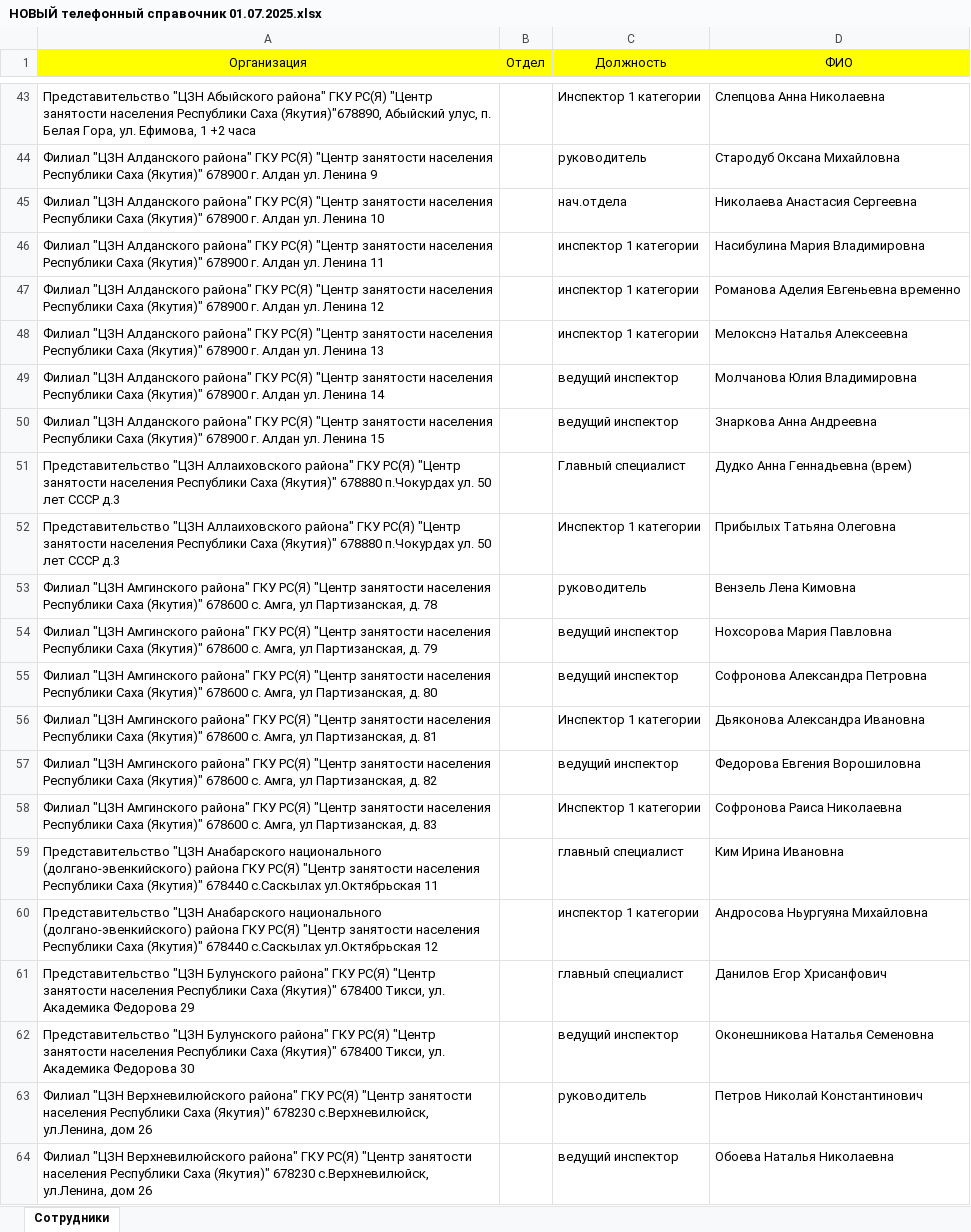
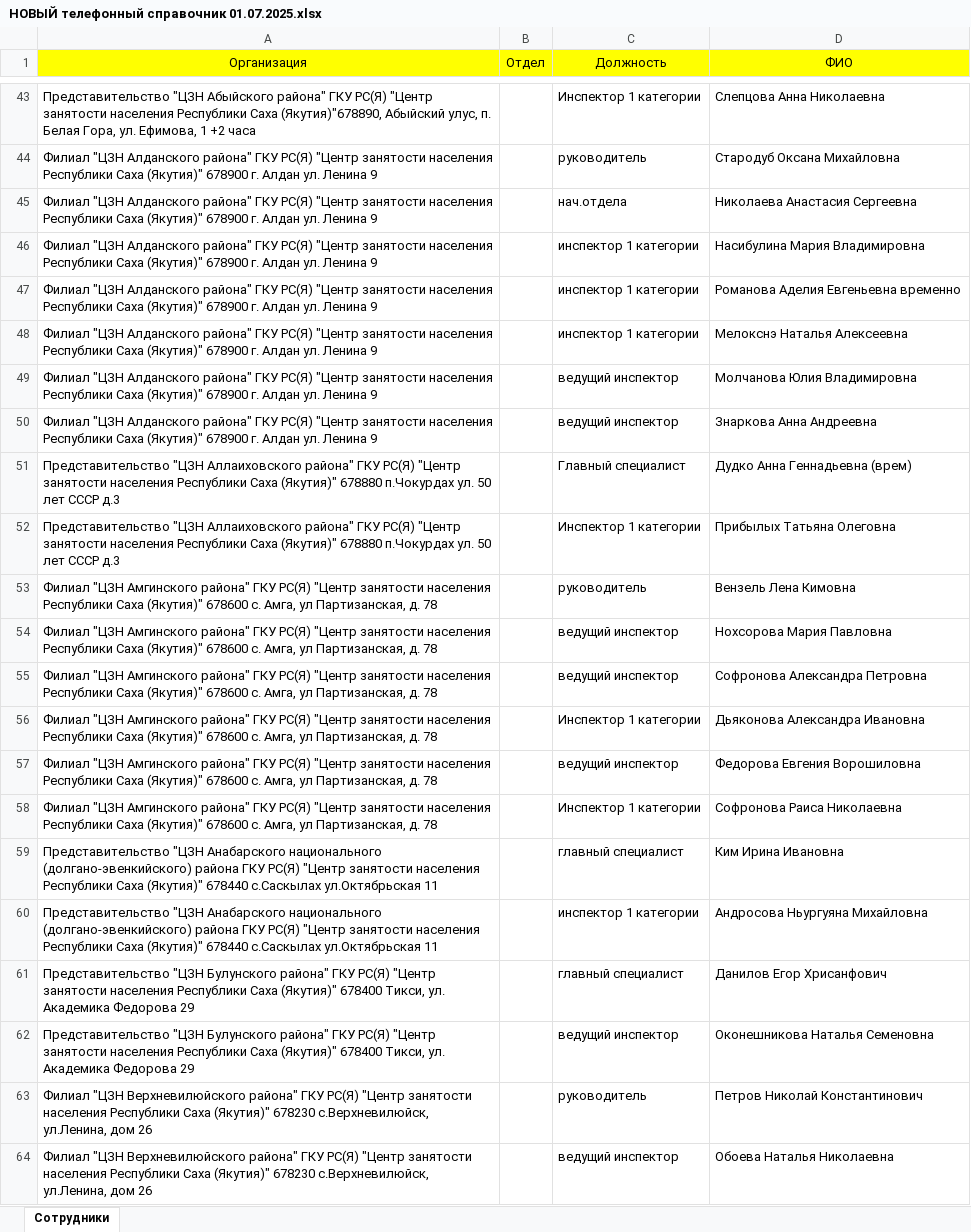
Before and after one commit to kawasaki4112/gkznAnalytics, an Excel workbook: src/files/НОВЫЙ телефонный справочник 01.07.2025.xlsx, sheet Сотрудники, drawn as a sheet; only a part is shown, gaps mark what is left out; values as stored, in another font and other column widths than the file's, no borders; the diff names each change by its address in the sheet, - before the commit and + after, or states it on an @@ line.

```diff
--- a/src/files/НОВЫЙ телефонный справочник 01.07.2025.xlsx (sheet Сотрудники)
+++ b/src/files/НОВЫЙ телефонный справочник 01.07.2025.xlsx (sheet Сотрудники)
-A45 (Организация): …ул. Ленина 10
+A45 (Организация): …ул. Ленина 9
-A46 (Организация): …ул. Ленина 11
+A46 (Организация): …ул. Ленина 9
-A47 (Организация): …ул. Ленина 12
+A47 (Организация): …ул. Ленина 9
-A48 (Организация): …ул. Ленина 13
+A48 (Организация): …ул. Ленина 9
-A49 (Организация): …ул. Ленина 14
+A49 (Организация): …ул. Ленина 9
-A50 (Организация): …ул. Ленина 15
+A50 (Организация): …ул. Ленина 9
-A54 (Организация): …Партизанская, д. 79
+A54 (Организация): …Партизанская, д. 78
-A55 (Организация): …Партизанская, д. 80
+A55 (Организация): …Партизанская, д. 78
-A56 (Организация): …Партизанская, д. 81
+A56 (Организация): …Партизанская, д. 78
-A57 (Организация): …Партизанская, д. 82
+A57 (Организация): …Партизанская, д. 78
-A58 (Организация): …Партизанская, д. 83
+A58 (Организация): …Партизанская, д. 78
-A60 (Организация): …с.Саскылах ул.Октябрьская 12
+A60 (Организация): …с.Саскылах ул.Октябрьская 11
-A62 (Организация): …Академика Федорова 30
+A62 (Организация): …Академика Федорова 29
```
Also changed, not shown: 7 other files.
